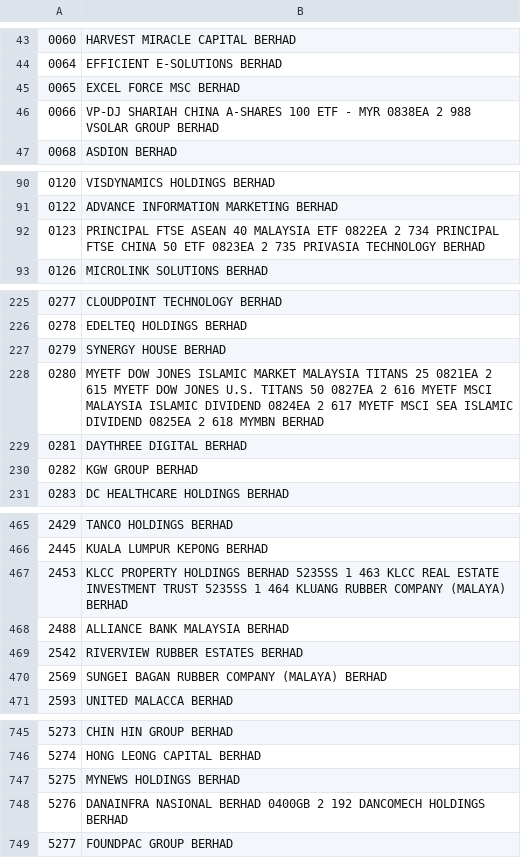
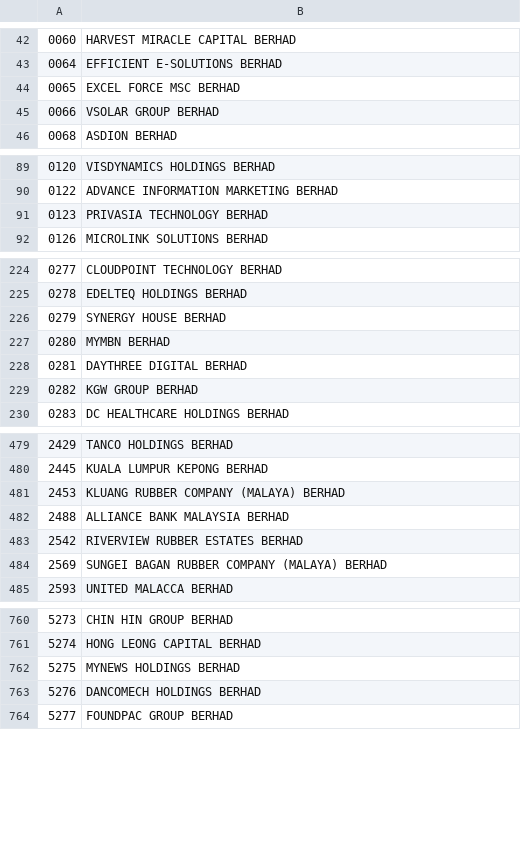
Before and after one commit to naiping87/vercel-license-generator, a CSV file: data/tickers_my.csv, drawn as a sheet; only a part is shown, gaps mark what is left out; addresses are those after the commit; the diff covers the shown part only; the diff names each change by its address in the sheet, - before the commit and + after, or states it on an @@ line.

```diff
--- a/data/tickers_my.csv
+++ b/data/tickers_my.csv
-B45: VP-DJ SHARIAH CHINA A-SHARES 100 ETF - MYR 0838EA 2 988 VSOLAR GROUP…
+B45: VSOLAR GROUP…
-B91: PRINCIPAL FTSE ASEAN 40 MALAYSIA ETF 0822EA 2 734 PRINCIPAL FTSE CHINA 50 ETF 0823EA 2 735 PRIVASIA TECHNOLOGY…
+B91: PRIVASIA TECHNOLOGY…
-B227: MYETF DOW JONES ISLAMIC MARKET MALAYSIA TITANS 25 0821EA 2 615 MYETF DOW JONES U.S. TITANS 50 0827EA 2 616 MYETF MSCI MALAYSIA ISLAMIC DIVIDEND 0824EA 2 617 MYETF MSCI SEA ISLAMIC DIVIDEND 0825EA 2 618 MYMBN BERHAD
+B227: MYMBN BERHAD
-B481: KLCC PROPERTY HOLDINGS BERHAD 5235SS 1 463 KLCC REAL ESTATE INVESTMENT TRUST 5235SS 1 464 KLUANG RUBBER…
+B481: KLUANG RUBBER…
-B763: DANAINFRA NASIONAL BERHAD 0400GB 2 192 DANCOMECH HOLDINGS BERHAD
+B763: DANCOMECH HOLDINGS BERHAD
```
Also changed, not shown: 16 added rows, 1 moved row and 4 edited cells elsewhere in this file, 3 other files.
